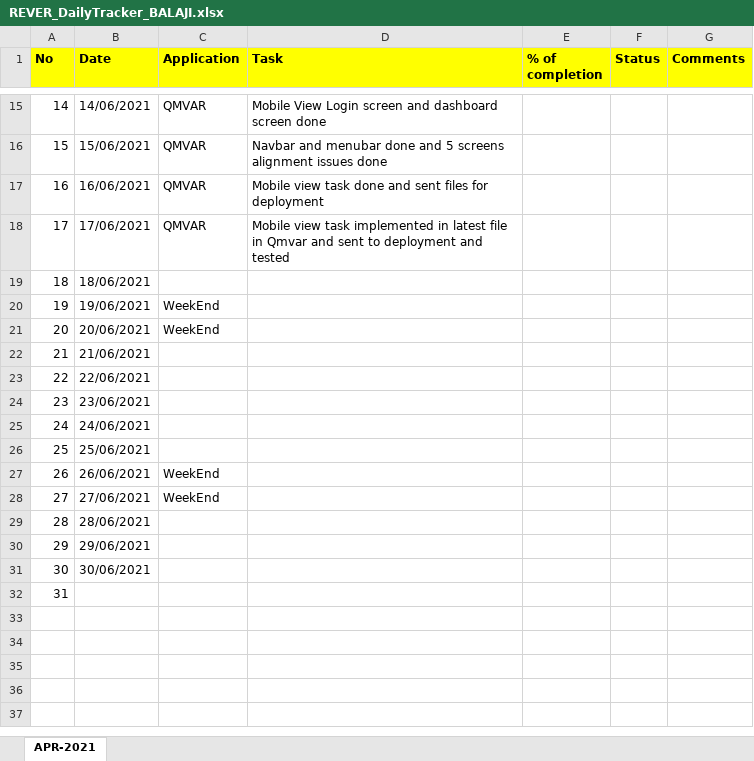
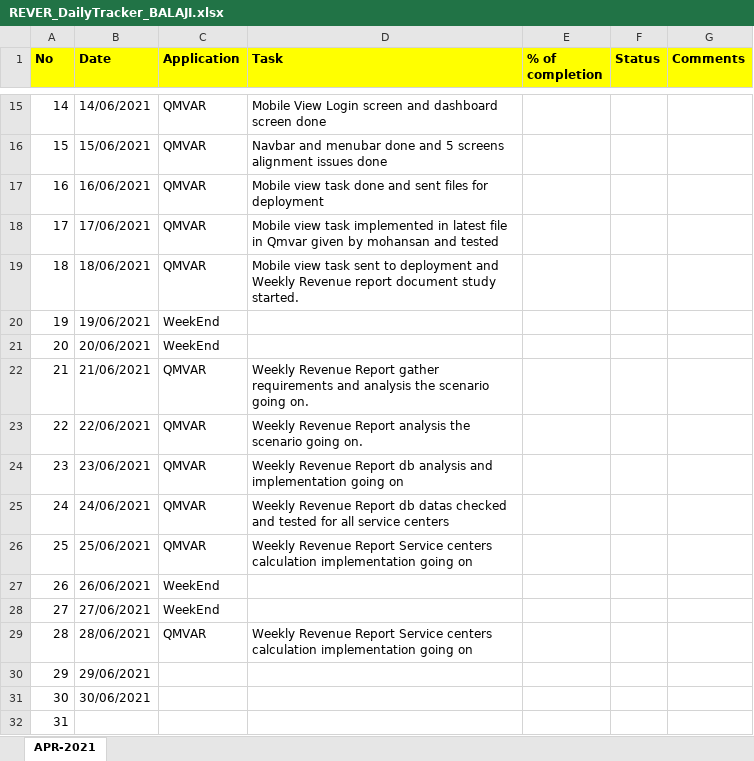
Before and after one commit to RIGELSOFTSINGAPORE/DailyTracker, an Excel workbook: REVER_DailyTracker_BALAJI.xlsx, sheet APR-2021, drawn as a sheet; only a part is shown, gaps mark what is left out; values as stored, in another font and other column widths than the file's, no borders; the diff names each change by its address in the sheet, - before the commit and + after, or states it on an @@ line.

Commit message:
Add files via upload

```diff
--- a/REVER_DailyTracker_BALAJI.xlsx (sheet APR-2021)
+++ b/REVER_DailyTracker_BALAJI.xlsx (sheet APR-2021)
-D18 (Task): …in Qmvar and sent to deployment and tested
+D18 (Task): …in Qmvar given by mohansan and tested
-C19 (Application): (empty)
+C19 (Application): QMVAR
-D19 (Task): (empty)
+D19 (Task): Mobile view task sent to deployment and Weekly Revenue report document study started.
-C22:C26 (Application): (empty)
+C22:C26 (Application): QMVAR
-D22 (Task): (empty)
+D22 (Task): Weekly Revenue Report gather requirements and analysis the scenario going on.
-D23 (Task): (empty)
+D23 (Task): Weekly Revenue Report analysis the scenario going on.
-D24 (Task): (empty)
+D24 (Task): Weekly Revenue Report db analysis and implementation going on
-D25 (Task): (empty)
+D25 (Task): Weekly Revenue Report db datas checked and tested for all service centers
-D26 (Task): (empty)
+D26 (Task): Weekly Revenue Report Service centers calculation implementation going on
-C29 (Application): (empty)
+C29 (Application): QMVAR
-D29 (Task): (empty)
+D29 (Task): Weekly Revenue Report Service centers calculation implementation going on
```
